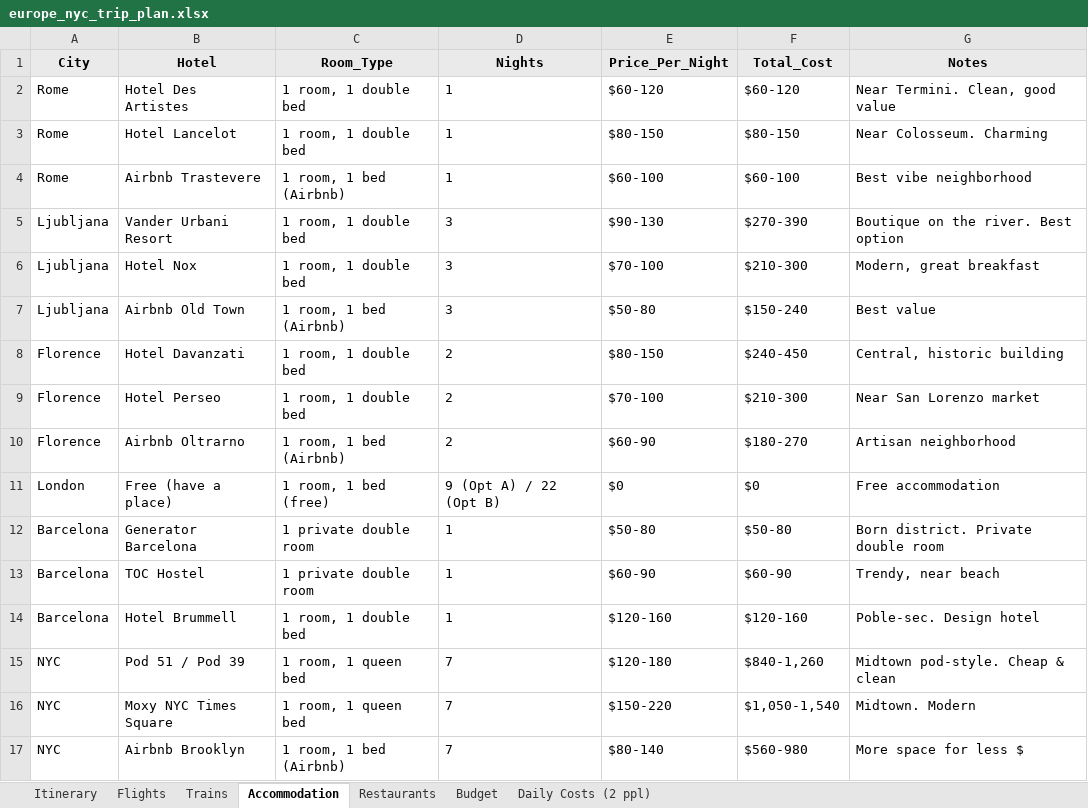
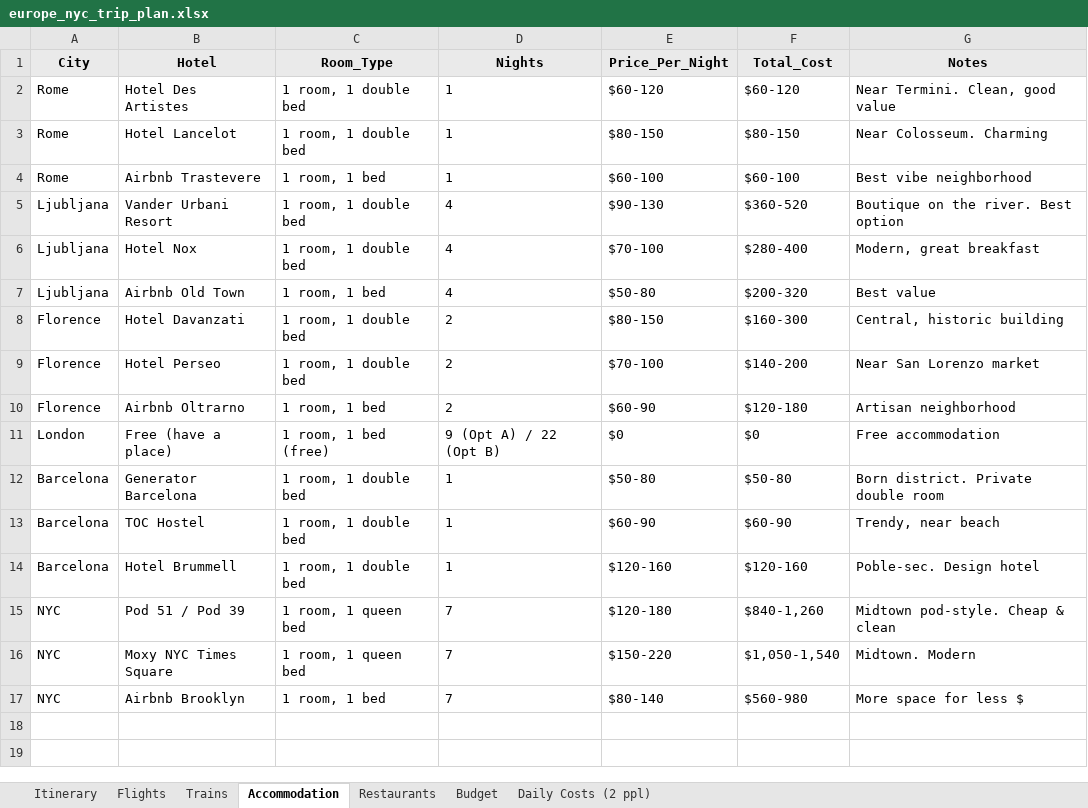
Before and after one commit to cavandonohoe/cavandonohoe.github.io, an Excel workbook: europe_nyc_trip_plan.xlsx, sheet Accommodation, drawn as a sheet; values as stored, in another font and other column widths than the file's, no borders; charts and pictures not drawn; the diff names each change by its address in the sheet, - before the commit and + after, or states it on an @@ line.

Commit message:
Correct Florence dates: May 26-28, Ljubljana 4 nights

```diff
--- a/europe_nyc_trip_plan.xlsx (sheet Accommodation)
+++ b/europe_nyc_trip_plan.xlsx (sheet Accommodation)
-C4 (Room_Type): 1 room, 1 bed (Airbnb)
+C4 (Room_Type): 1 room, 1 bed
-D5:D7 (Nights): 3
+D5:D7 (Nights): 4
-F5 (Total_Cost): $270-390
+F5 (Total_Cost): $360-520
-F6 (Total_Cost): $210-300
+F6 (Total_Cost): $280-400
-C7 (Room_Type): 1 room, 1 bed (Airbnb)
+C7 (Room_Type): 1 room, 1 bed
-F7 (Total_Cost): $150-240
+F7 (Total_Cost): $200-320
-F8 (Total_Cost): $240-450
+F8 (Total_Cost): $160-300
-F9 (Total_Cost): $210-300
+F9 (Total_Cost): $140-200
-C10 (Room_Type): 1 room, 1 bed (Airbnb)
+C10 (Room_Type): 1 room, 1 bed
-F10 (Total_Cost): $180-270
+F10 (Total_Cost): $120-180
-C12:C13 (Room_Type): 1 private double room
+C12:C13 (Room_Type): 1 room, 1 double bed
-C17 (Room_Type): 1 room, 1 bed (Airbnb)
+C17 (Room_Type): 1 room, 1 bed
```
Also changed, not shown: sheet Budget, sheet Daily Costs (2 ppl), sheet Itinerary.
